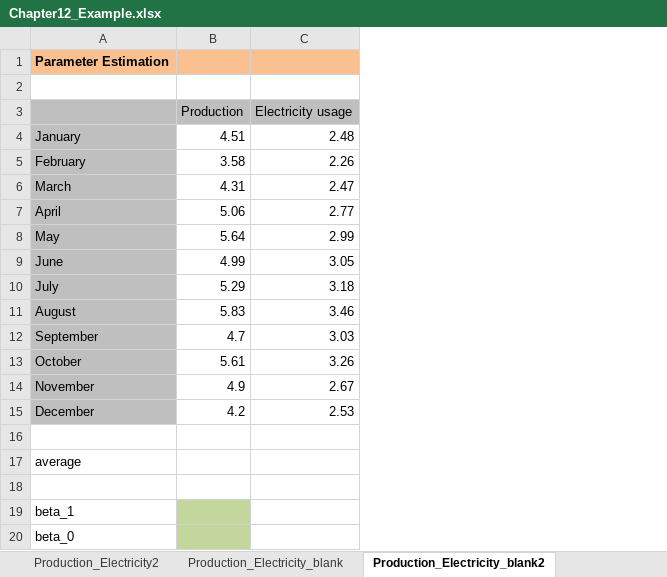
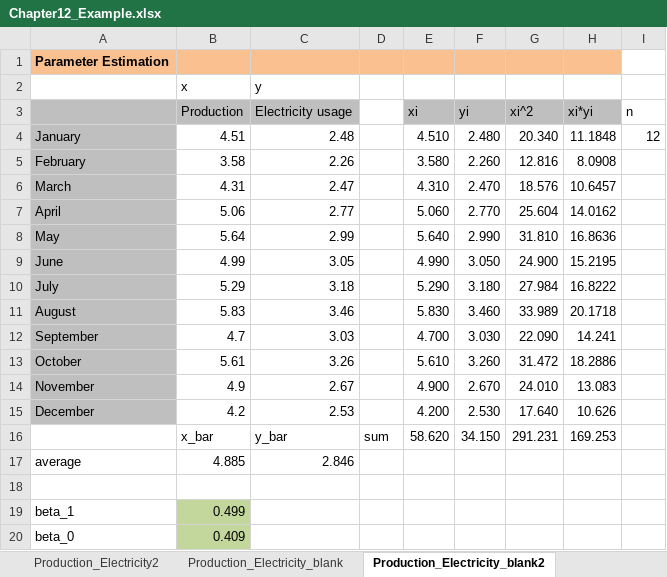
Before and after one commit to Inseok-Lee/applied_statistics, an Excel workbook: example/Chapter12_Example.xlsx, sheet Production_Electricity_blank2, drawn as a sheet; values as stored, in another font and other column widths than the file's, no borders; charts and pictures not drawn; removed rows and columns are numbered as before the commit, all else as after; the diff names each change by its address in the sheet, - before the commit and + after, or states it on an @@ line.

```diff
--- a/example/Chapter12_Example.xlsx (sheet Production_Electricity_blank2)
+++ b/example/Chapter12_Example.xlsx (sheet Production_Electricity_blank2)
+column D, empty
+column E (xi), rows 4-15: 4.510 | 3.580 | 4.310 | 5.060 | 5.640 | 4.990 | 5.290 | 5.830 | 4.700 | 5.610 | 4.900 | 4.200
+column F (yi), rows 4-15: 2.480 | 2.260 | 2.470 | 2.770 | 2.990 | 3.050 | 3.180 | 3.460 | 3.030 | 3.260 | 2.670 | 2.530
+column G (xi^2), rows 4-15: 20.340 | 12.816 | 18.576 | 25.604 | 31.810 | 24.900 | 27.984 | 33.989 | 22.090 | 31.472 | 24.010 | 17.640
+column H (xi*yi), rows 4-15: 11.1848 | 8.0908 | 10.6457 | 14.0162 | 16.8636 | 15.2195 | 16.8222 | 20.1718 | 14.241 | 18.2886 | 13.083 | 10.626
+column I (n), row 4: 12
-row 2: (empty)
+row 2:  | x | y
+row 16:  | x_bar | y_bar | sum | 58.620 | 34.150 | 291.231 | 169.253
+row 17: average | 4.885 | 2.846
-row 17: average
-row 18: (empty)
-B19 (Production): (empty)
+B19 (Production): 0.499
-B20 (Production): (empty)
+B20 (Production): 0.409
```
Also changed, not shown: sheet height_weight, charts or pictures, example/Chapter11_Example.xlsx, 1 other file.
